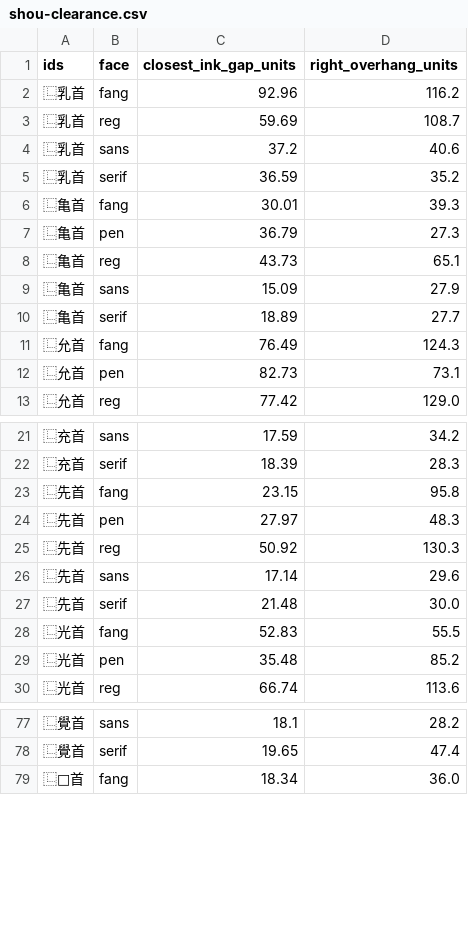
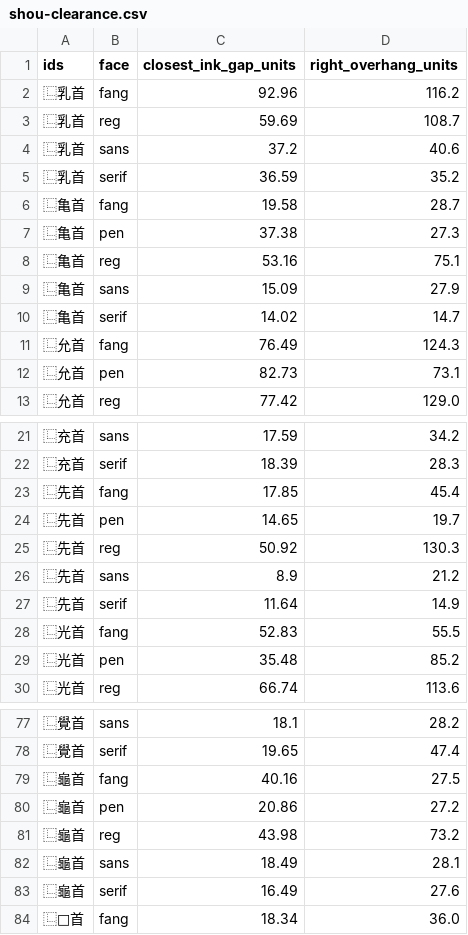
Before and after one commit to mkpoli/han-compose, a CSV file: pr-442/shou-clearance.csv, drawn as a sheet; only a part is shown, gaps mark what is left out.

```diff
--- a/pr-442/shou-clearance.csv
+++ b/pr-442/shou-clearance.csv
@@ -5,7 +5,7 @@ ids,face,closest_ink_gap_units,right_overhang_units
 ⿺乳首,serif,36.59,35.2
-⿺亀首,fang,30.01,39.3
-⿺亀首,pen,36.79,27.3
-⿺亀首,reg,43.73,65.1
+⿺亀首,fang,19.58,28.7
+⿺亀首,pen,37.38,27.3
+⿺亀首,reg,53.16,75.1
 ⿺亀首,sans,15.09,27.9
-⿺亀首,serif,18.89,27.7
+⿺亀首,serif,14.02,14.7
 ⿺允首,fang,76.49,124.3
@@ -22,7 +22,7 @@ ids,face,closest_ink_gap_units,right_overhang_units
 ⿺充首,serif,18.39,28.3
-⿺先首,fang,23.15,95.8
-⿺先首,pen,27.97,48.3
+⿺先首,fang,17.85,45.4
+⿺先首,pen,14.65,19.7
 ⿺先首,reg,50.92,130.3
-⿺先首,sans,17.14,29.6
-⿺先首,serif,21.48,30.0
+⿺先首,sans,8.9,21.2
+⿺先首,serif,11.64,14.9
 ⿺光首,fang,52.83,55.5
@@ -78,2 +78,7 @@ ids,face,closest_ink_gap_units,right_overhang_units
 ⿺覺首,serif,19.65,47.4
+⿺龜首,fang,40.16,27.5
+⿺龜首,pen,20.86,27.2
+⿺龜首,reg,43.98,73.2
+⿺龜首,sans,18.49,28.1
+⿺龜首,serif,16.49,27.6
 ⿺𡕚首,fang,18.34,36.0
```
Also changed, not shown: pr-442/changes.csv, pr-442/native-aspect.csv, 15 other files.
